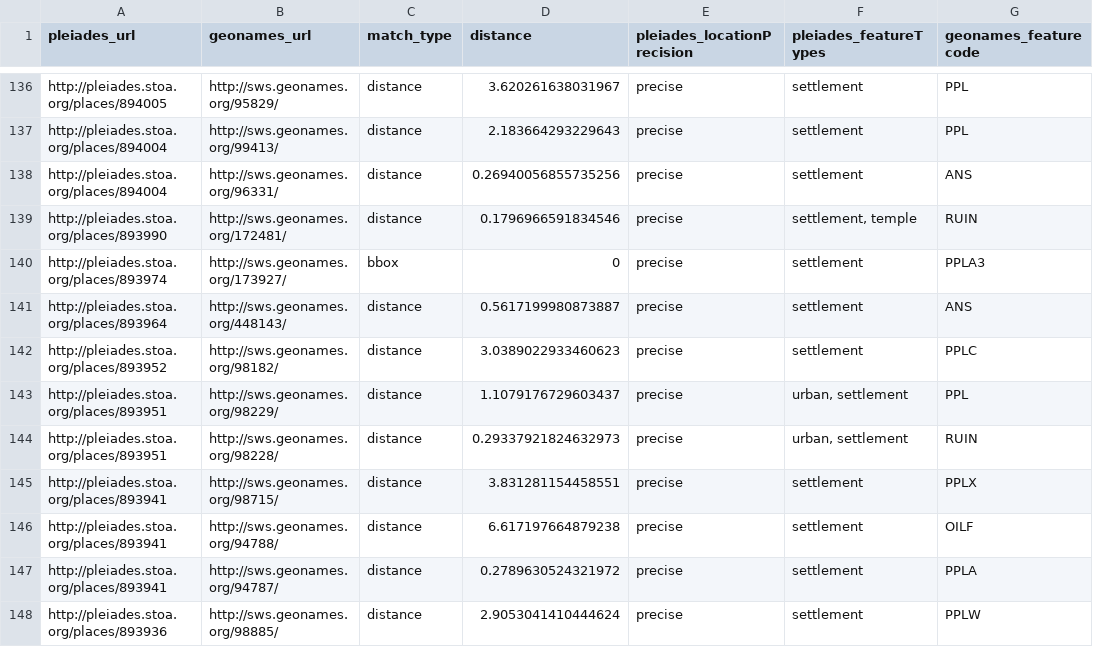
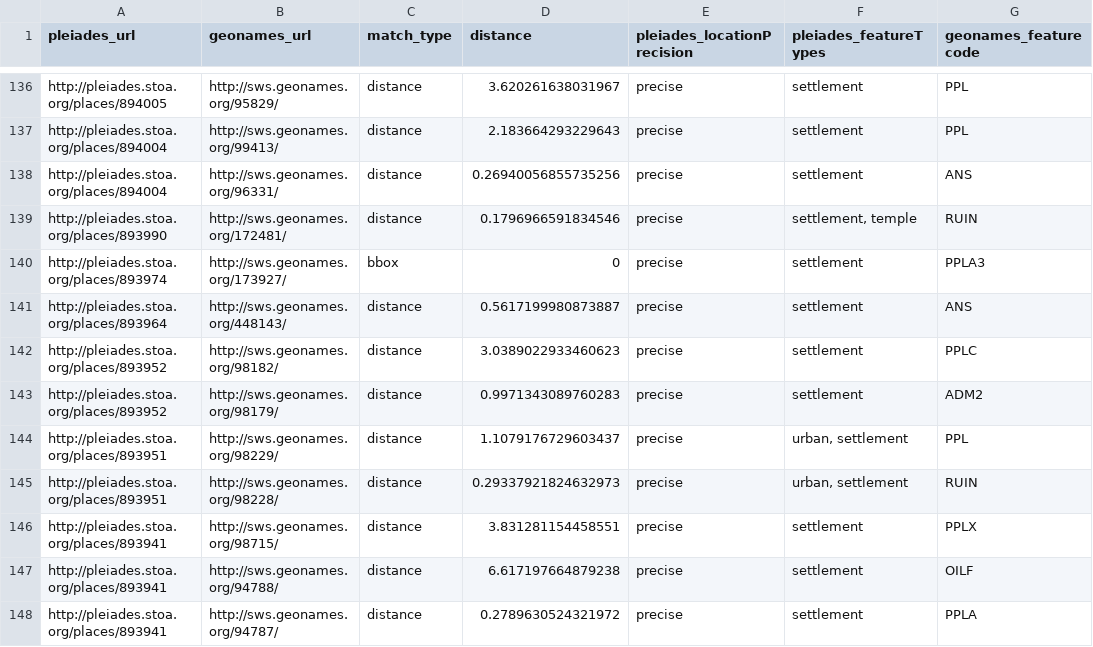
Before and after one commit to ryanfb/pleiades-plus, a CSV file: data/pleiades-plus.csv, drawn as a sheet; only a part is shown, gaps mark what is left out; the shorter side is filled out with more unchanged rows.

Commit message:
2014-07-03 pleiades-plus.csv update

```diff
--- a/data/pleiades-plus.csv
+++ b/data/pleiades-plus.csv
@@ -142,2 +142,3 @@ http://pleiades.stoa.org/places/893964,http://sws.geonames.org/448143/,distance,
 http://pleiades.stoa.org/places/893952,http://sws.geonames.org/98182/,distance,3.0389022933460623,precise,"settlement",PPLC
+http://pleiades.stoa.org/places/893952,http://sws.geonames.org/98179/,distance,0.9971343089760283,precise,"settlement",ADM2
 http://pleiades.stoa.org/places/893951,http://sws.geonames.org/98229/,distance,1.1079176729603437,precise,"urban, settlement",PPL
```
